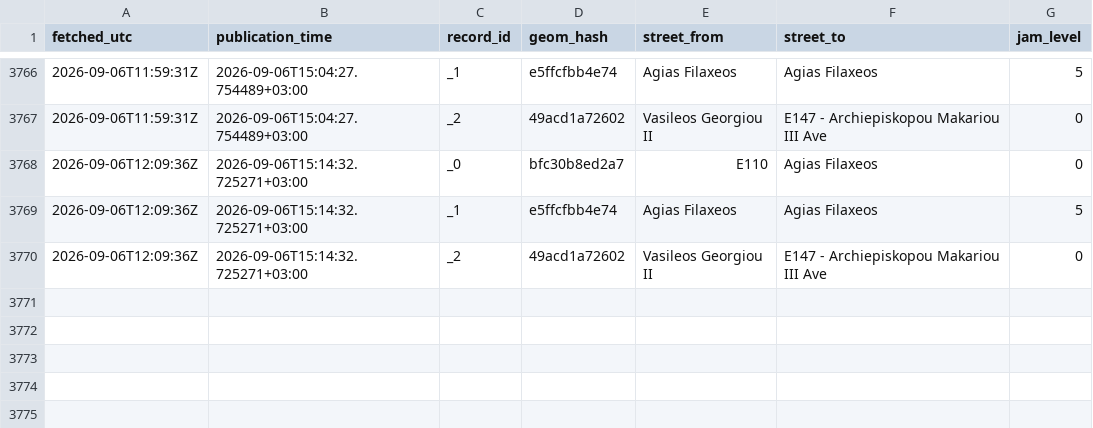
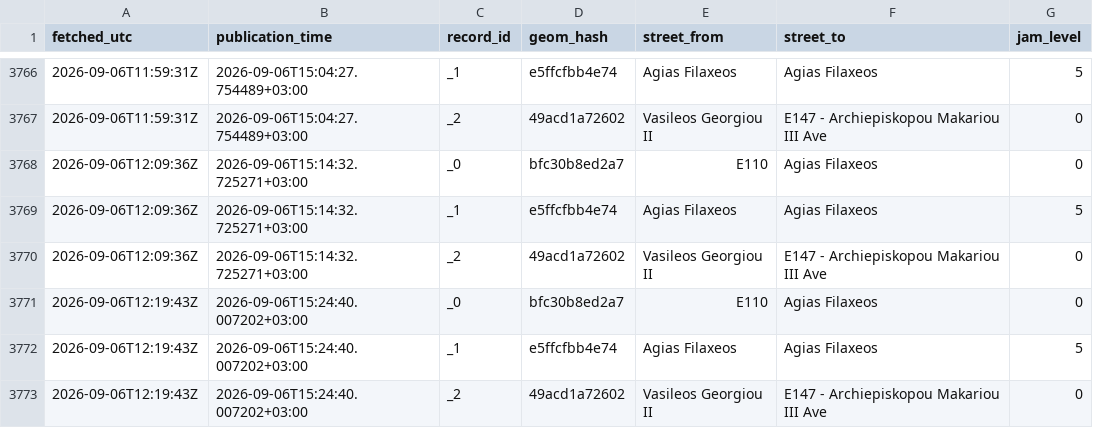
Before and after one commit to mezzarr/cyprus-traffic-log, a CSV file: data/traffic/obs_2026-09.csv, drawn as a sheet; only a part is shown, gaps mark what is left out.

```diff
--- a/data/traffic/obs_2026-09.csv
+++ b/data/traffic/obs_2026-09.csv
@@ -3770 +3770,4 @@ fetched_utc,publication_time,record_id,geom_hash,street_from,street_to,jam_level
 2026-09-06T12:09:36Z,2026-09-06T15:14:32.725271+03:00,_2,49acd1a72602,Vasileos Georgiou II,E147 - Archiepiskopou Makariou III Ave,0
+2026-09-06T12:19:43Z,2026-09-06T15:24:40.007202+03:00,_0,bfc30b8ed2a7,E110,Agias Filaxeos,0
+2026-09-06T12:19:43Z,2026-09-06T15:24:40.007202+03:00,_1,e5ffcfbb4e74,Agias Filaxeos,Agias Filaxeos,5
+2026-09-06T12:19:43Z,2026-09-06T15:24:40.007202+03:00,_2,49acd1a72602,Vasileos Georgiou II,E147 - Archiepiskopou Makariou III Ave,0
```
Also changed, not shown: 1 other file.
